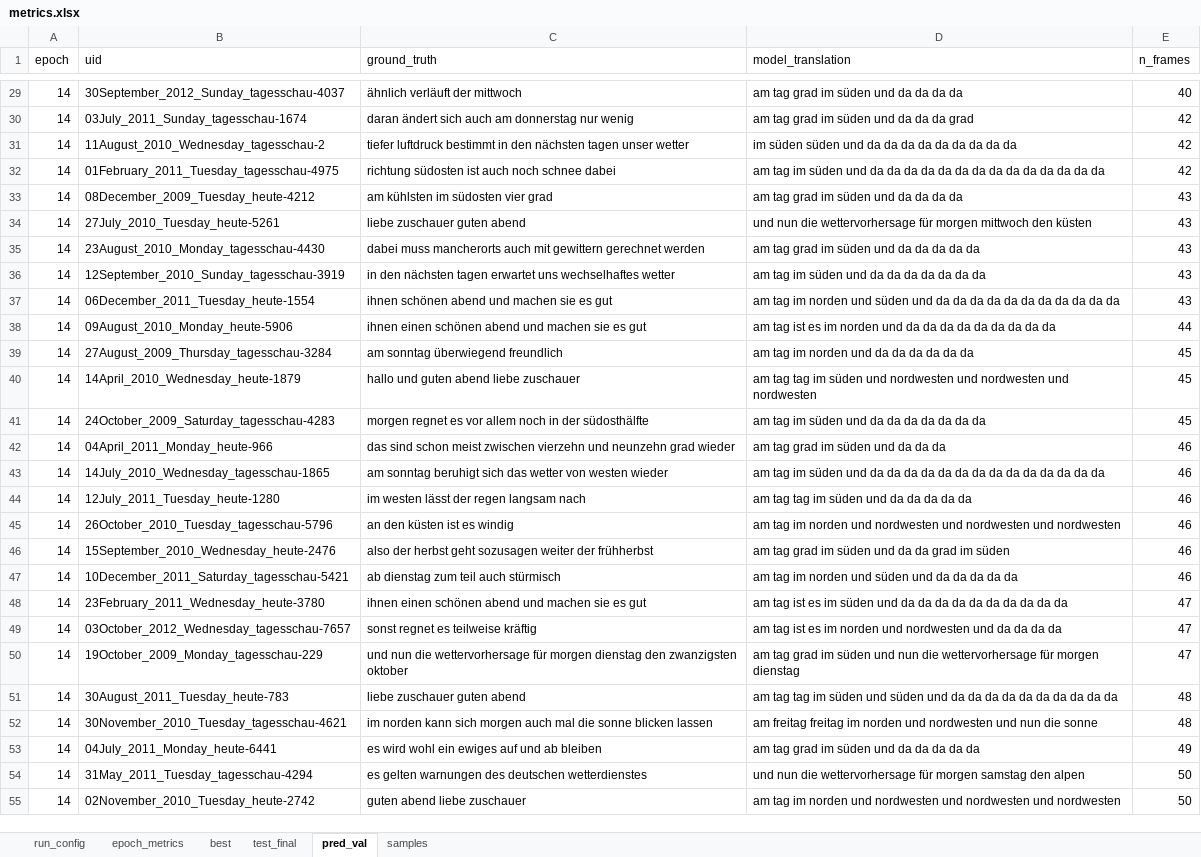
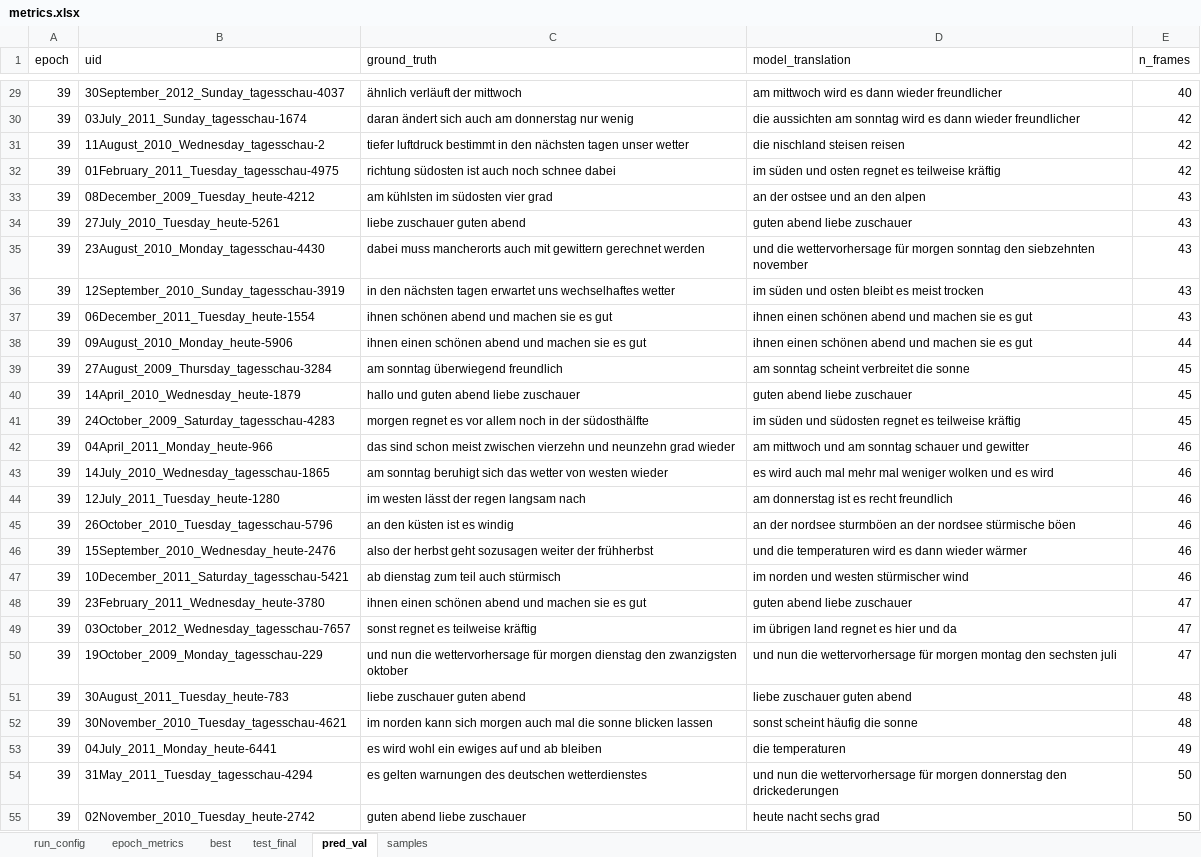
Before and after one commit to mrinalchaturvedi27/State_Space_Model, an Excel workbook: results/phoenix14t/mamba/lr0.0003_s42/results/metrics.xlsx, sheet pred_val, drawn as a sheet; only a part is shown, gaps mark what is left out; values as stored, in another font and other column widths than the file's, no borders; the diff covers the shown part only; the diff names each change by its address in the sheet, - before the commit and + after, or states it on an @@ line.

```diff
--- a/results/phoenix14t/mamba/lr0.0003_s42/results/metrics.xlsx (sheet pred_val)
+++ b/results/phoenix14t/mamba/lr0.0003_s42/results/metrics.xlsx (sheet pred_val)
-A29:A55 (epoch): 14
+A29:A55 (epoch): 39
-D29 (model_translation): am tag grad im süden und da da da da
+D29 (model_translation): am mittwoch wird es dann wieder freundlicher
-D30 (model_translation): am tag grad im süden und da da da grad
+D30 (model_translation): die aussichten am sonntag wird es dann wieder freundlicher
-D31 (model_translation): im süden süden und da da da da da da da da da
+D31 (model_translation): die nischland steisen reisen
-D32 (model_translation): am tag im süden und da da da da da da da da da da da da da da
+D32 (model_translation): im süden und osten regnet es teilweise kräftig
-D33 (model_translation): am tag grad im süden und da da da da
+D33 (model_translation): an der ostsee und an den alpen
-D34 (model_translation): und nun die wettervorhersage für morgen mittwoch den küsten
+D34 (model_translation): guten abend liebe zuschauer
-D35 (model_translation): am tag grad im süden und da da da da da
+D35 (model_translation): und die wettervorhersage für morgen sonntag den siebzehnten november
-D36 (model_translation): am tag im süden und da da da da da da da
+D36 (model_translation): im süden und osten bleibt es meist trocken
-D37 (model_translation): am tag im norden und süden und da da da da da da da da da da da
+D37 (model_translation): ihnen einen schönen abend und machen sie es gut
-D38 (model_translation): am tag ist es im norden und da da da da da da da da da
+D38 (model_translation): ihnen einen schönen abend und machen sie es gut
-D39 (model_translation): am tag im norden und da da da da da da
+D39 (model_translation): am sonntag scheint verbreitet die sonne
-D40 (model_translation): am tag tag im süden und nordwesten und nordwesten und nordwesten
+D40 (model_translation): guten abend liebe zuschauer
-D41 (model_translation): am tag im süden und da da da da da da da
+D41 (model_translation): im süden und südosten regnet es teilweise kräftig
-D42 (model_translation): am tag grad im süden und da da da
+D42 (model_translation): am mittwoch und am sonntag schauer und gewitter
-D43 (model_translation): am tag im süden und da da da da da da da da da da da da da da
+D43 (model_translation): es wird auch mal mehr mal weniger wolken und es wird
-D44 (model_translation): am tag tag im süden und da da da da da
+D44 (model_translation): am donnerstag ist es recht freundlich
-D45 (model_translation): am tag im norden und nordwesten und nordwesten und nordwesten
+D45 (model_translation): an der nordsee sturmböen an der nordsee stürmische böen
-D46 (model_translation): am tag grad im süden und da da grad im süden
+D46 (model_translation): und die temperaturen wird es dann wieder wärmer
-D47 (model_translation): am tag im norden und süden und da da da da da
+D47 (model_translation): im norden und westen stürmischer wind
-D48 (model_translation): am tag ist es im süden und da da da da da da da da da da
+D48 (model_translation): guten abend liebe zuschauer
-D49 (model_translation): am tag ist es im norden und nordwesten und da da da da
+D49 (model_translation): im übrigen land regnet es hier und da
-D50 (model_translation): am tag grad im süden und nun die wettervorhersage für morgen dienstag
+D50 (model_translation): und nun die wettervorhersage für morgen montag den sechsten juli
-D51 (model_translation): am tag tag im süden und süden und da da da da da da da da da da
+D51 (model_translation): liebe zuschauer guten abend
-D52 (model_translation): am freitag freitag im norden und nordwesten und nun die sonne
+D52 (model_translation): sonst scheint häufig die sonne
-D53 (model_translation): am tag grad im süden und da da da da da
+D53 (model_translation): die temperaturen
-D54 (model_translation): …für morgen samstag den alpen
+D54 (model_translation): …für morgen donnerstag den drickederungen
-D55 (model_translation): am tag im norden und nordwesten und nordwesten und nordwesten
+D55 (model_translation): heute nacht sechs grad
```
Also changed, not shown: 984 edited cells elsewhere in this sheet, sheet samples, sheet epoch_metrics, sheet best, results/phoenix14t/transformer/lr0.0003_s42/results/metrics.xlsx, 9 other files.
